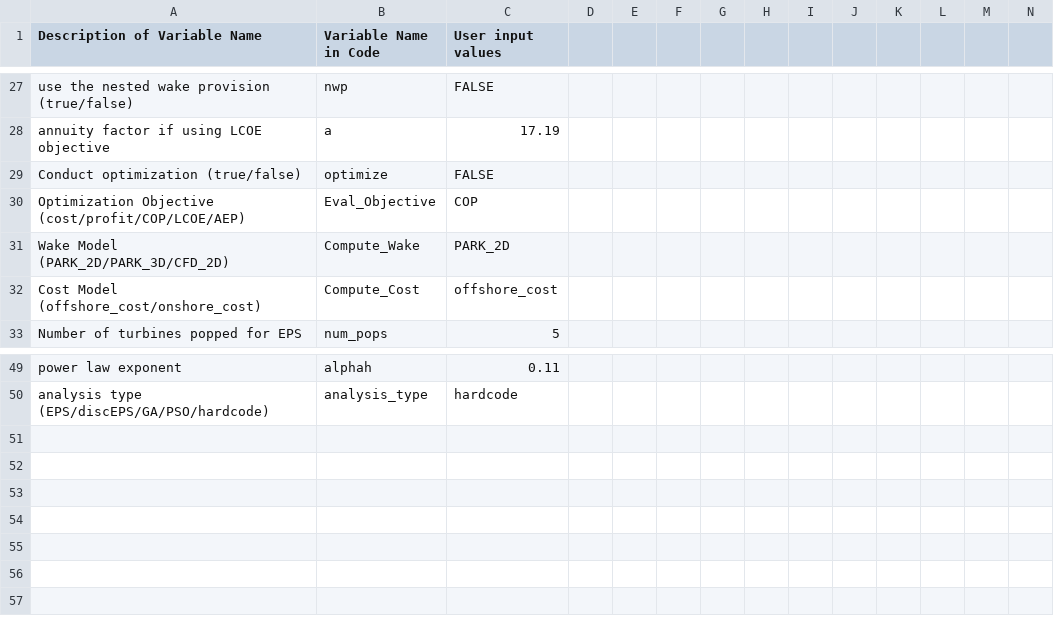
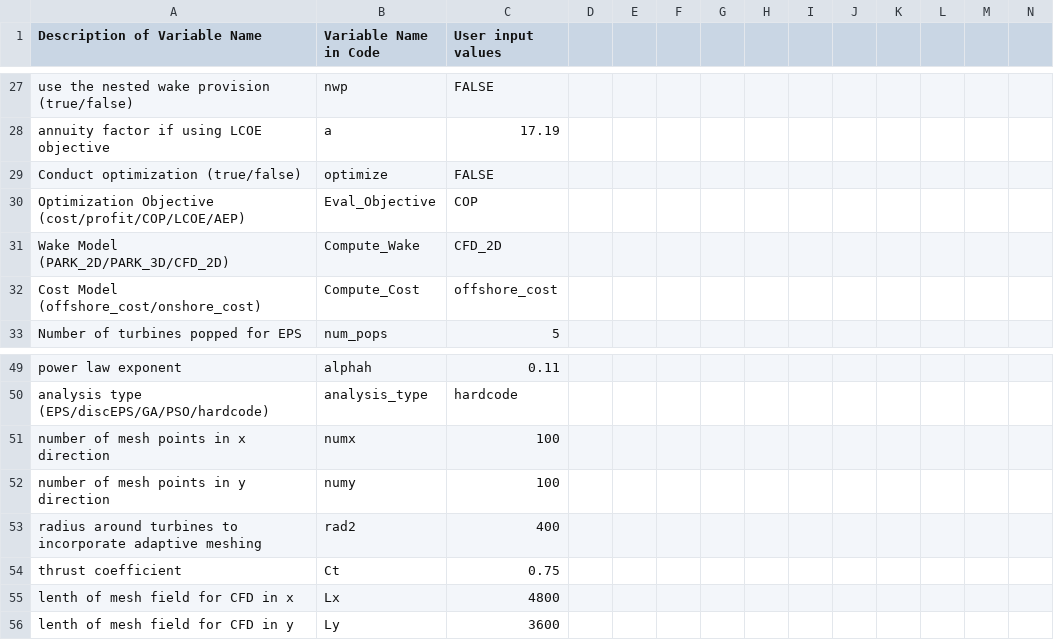
Before and after one commit to annalisemckenzie/BigFan, a CSV file: BigFan/inputs.csv, drawn as a sheet; only a part is shown, gaps mark what is left out; rows hold the shown columns only; the diff names each change by its address in the sheet, - before the commit and + after, or states it on an @@ line.

Commit message:
made many changes to inputs in cost models, objectives, and main to accomodate CFD functionality. Still bugs with linear_solver_method

```diff
--- a/BigFan/inputs.csv
+++ b/BigFan/inputs.csv
-C31 (User input values): PARK_2D
+C31 (User input values): CFD_2D
+row 51: number of mesh points in x direction | numx | 100
+row 52: number of mesh points in y direction | numy | 100
+row 53: radius around turbines to incorporate adaptive meshing | rad2 | 400
+row 54: thrust coefficient | Ct | 0.75
+row 55: lenth of mesh field for CFD in x | Lx | 4800
+row 56: lenth of mesh field for CFD in y | Ly | 3600
```
Also changed, not shown: 4 other files.
